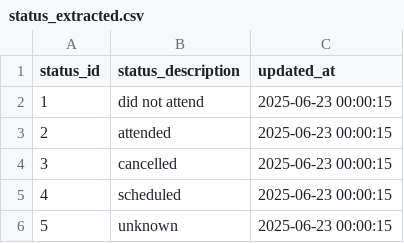
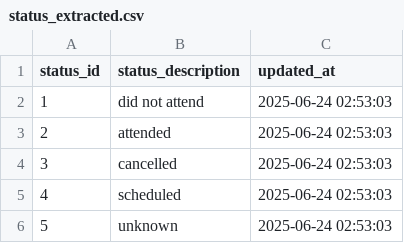
Before and after one commit to MarcoNahuelFerrioli/ETL_project, a CSV file: data/extracted/status_extracted.csv, drawn as a sheet.

```diff
--- a/data/extracted/status_extracted.csv
+++ b/data/extracted/status_extracted.csv
@@ -1,6 +1,6 @@
 status_id,status_description,updated_at
-1,did not attend,2025-06-23 00:00:15
-2,attended,2025-06-23 00:00:15
-3,cancelled,2025-06-23 00:00:15
-4,scheduled,2025-06-23 00:00:15
-5,unknown,2025-06-23 00:00:15
+1,did not attend,2025-06-24 02:53:03
+2,attended,2025-06-24 02:53:03
+3,cancelled,2025-06-24 02:53:03
+4,scheduled,2025-06-24 02:53:03
+5,unknown,2025-06-24 02:53:03
```
Also changed, not shown: 5 other files.
